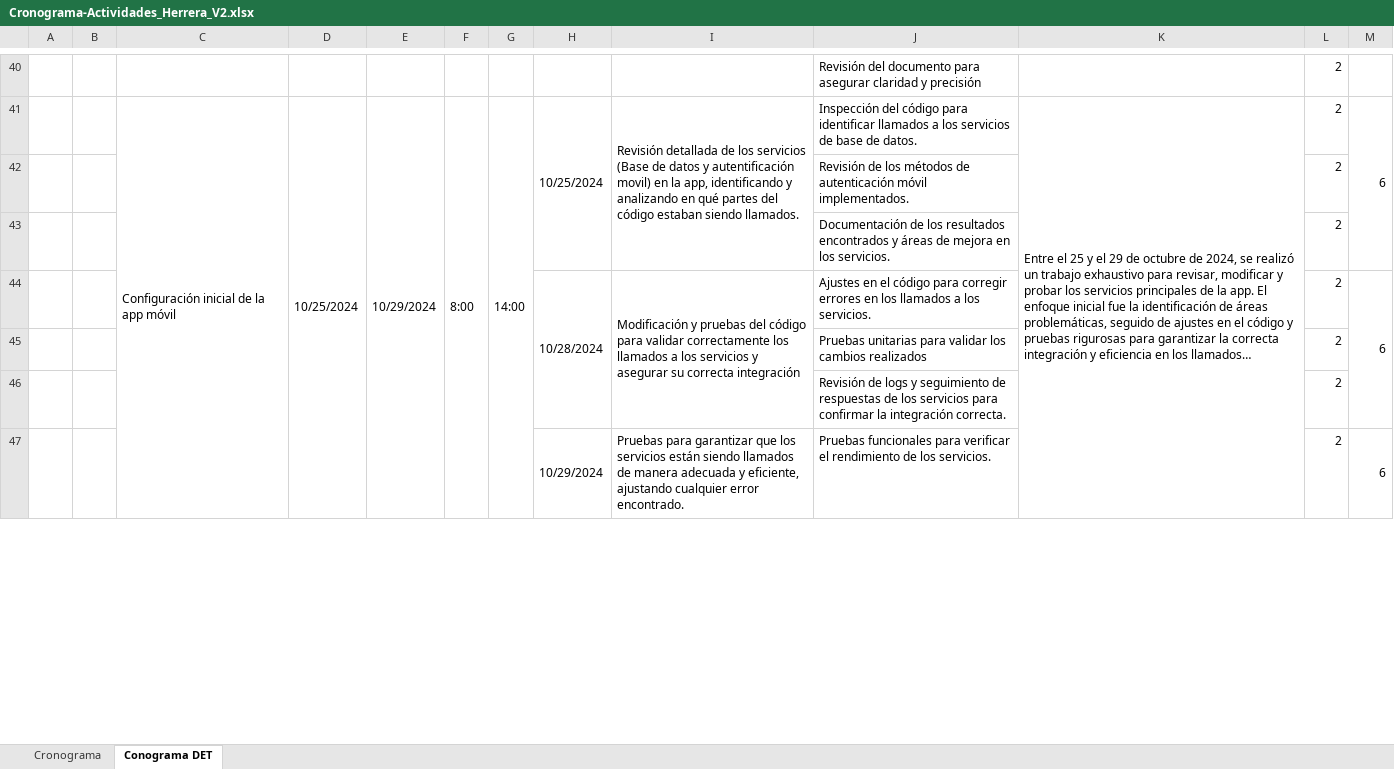
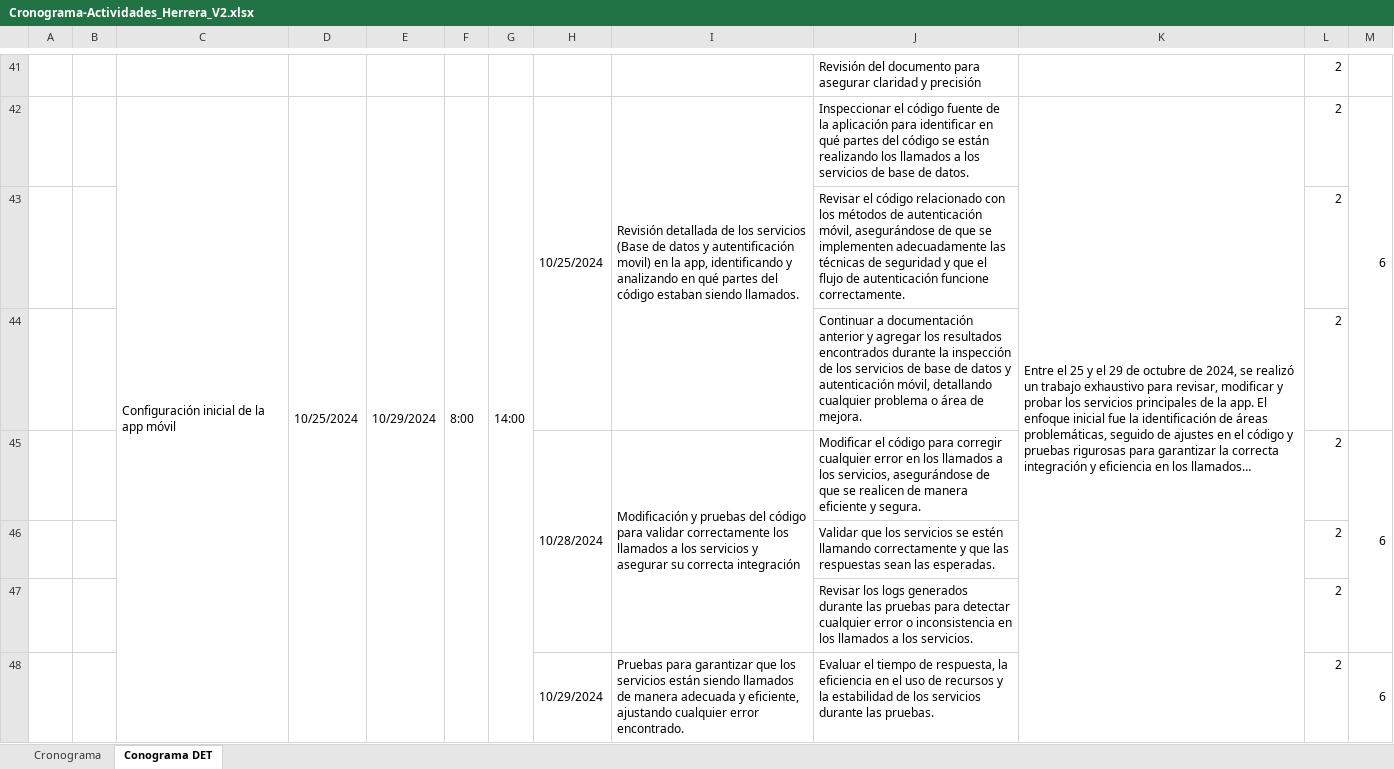
Before and after one commit to AlanHerrera01/5166_Documentacion_PPP_Herrera, an Excel workbook: Cronograma/Cronograma-Actividades_Herrera_V2.xlsx, sheet Conograma DET, drawn as a sheet; only a part is shown, gaps mark what is left out; long unchanged cells end in …; values as stored, in another font and other column widths than the file's, no cell formats; conditional formats not drawn; addresses are those after the commit; the diff covers the shown part only; the diff names each change by its address in the sheet, - before the commit and + after, or states it on an @@ line.

Commit message:
cambio

```diff
--- a/Cronograma/Cronograma-Actividades_Herrera_V2.xlsx (sheet Conograma DET)
+++ b/Cronograma/Cronograma-Actividades_Herrera_V2.xlsx (sheet Conograma DET)
-J42: Inspección del código para identificar llamados a…
+J42: Inspeccionar el código fuente de la aplicación para identificar en qué partes del código se están realizando los llamados a…
-J43: Revisión de los métodos de autenticación móvil implementados.
+J43: Revisar el código relacionado con los métodos de autenticación móvil, asegurándose de que se implementen adecuadamente las técnicas de seguridad y que el flujo de autenticación funcione correctamente.
-J44: Documentación de los resultados encontrados y áreas de mejora en los servicios.
+J44: Continuar a documentación anterior y agregar los resultados encontrados durante la inspección de los servicios de base de datos y autenticación móvil, detallando cualquier problema o área de mejora.
-J45: Ajustes en el código para corregir errores en los llamados a los servicios.
+J45: Modificar el código para corregir cualquier error en los llamados a los servicios, asegurándose de que se realicen de manera eficiente y segura.
-J46: Pruebas unitarias para validar los cambios realizados
+J46: Validar que los servicios se estén llamando correctamente y que las respuestas sean las esperadas.
-J47: Revisión de logs y seguimiento de respuestas de los servicios para confirmar la integración correcta.
+J47: Revisar los logs generados durante las pruebas para detectar cualquier error o inconsistencia en los llamados a los servicios.
-J48: Pruebas funcionales para verificar el rendimiento de los servicios.
+J48: Evaluar el tiempo de respuesta, la eficiencia en el uso de recursos y la estabilidad de los servicios durante las pruebas.
```
Also changed, not shown: 3 added rows, 2 removed rows, 51 edited cells and merged cells elsewhere in this sheet, cell formats.
